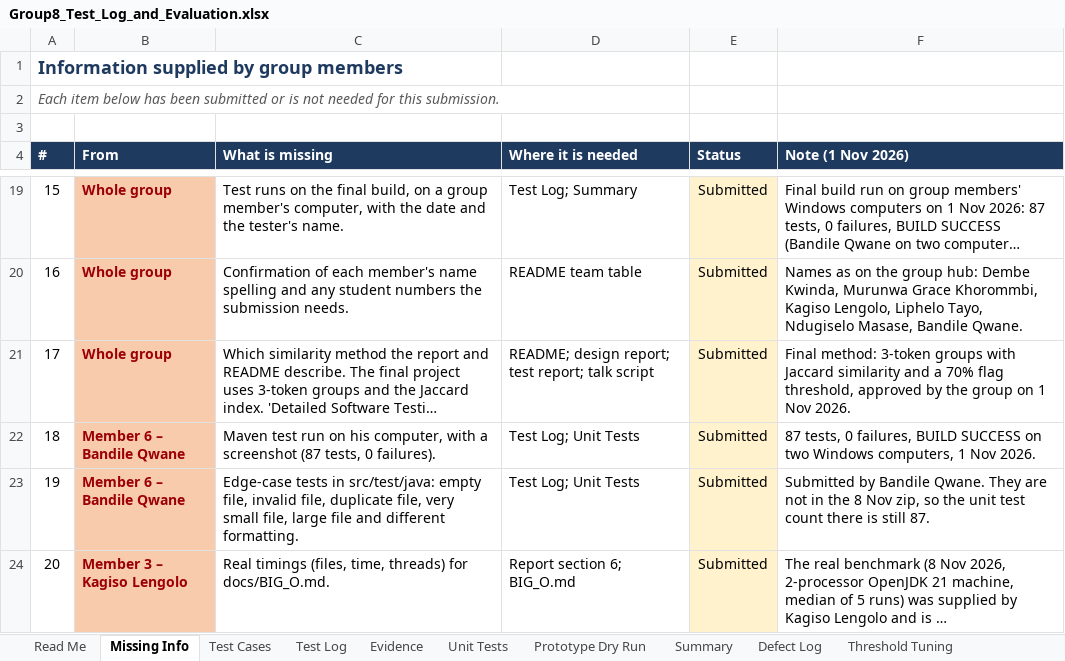
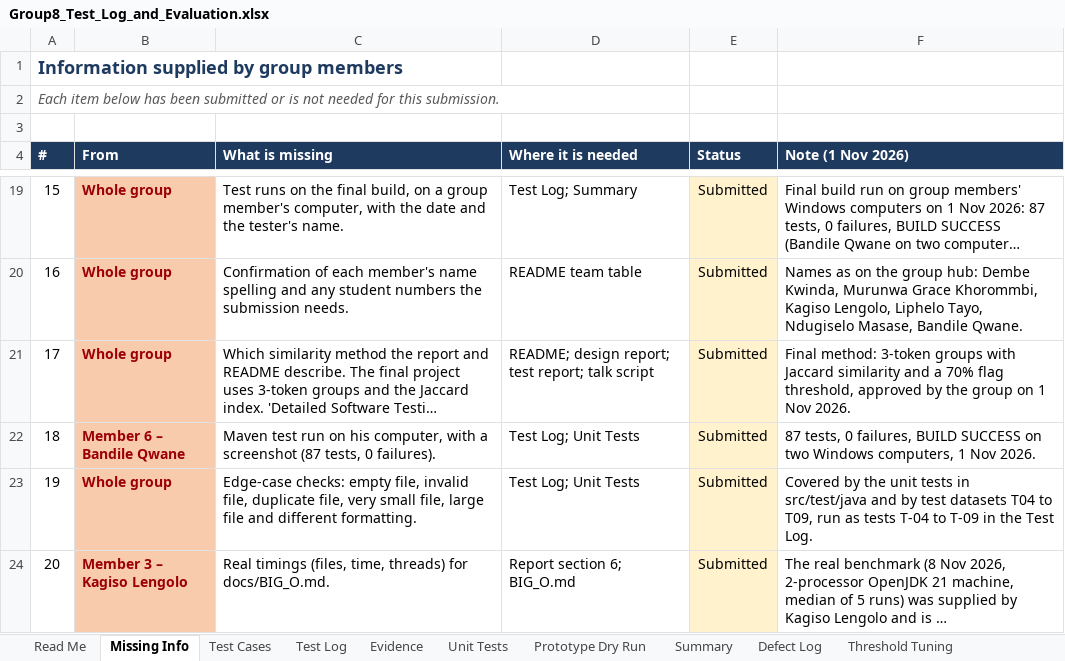
Before and after one commit to ScarySuffer/sdn260s-code-plagiarism-checker, an Excel workbook: docs/Group8_Test_Log_and_Evaluation.xlsx, sheet Missing Info, drawn as a sheet; only a part is shown, gaps mark what is left out; long unchanged cells end in …; values as stored, in another font and other column widths than the file's, no borders; the diff names each change by its address in the sheet, - before the commit and + after, or states it on an @@ line.

Commit message:
Final submission: DEF-13 warning, updated test log, testing report addendum and evidence

```diff
--- a/docs/Group8_Test_Log_and_Evaluation.xlsx (sheet Missing Info)
+++ b/docs/Group8_Test_Log_and_Evaluation.xlsx (sheet Missing Info)
-B23 (From): Member 6 – Bandile Qwane
+B23 (From): Whole group
-C23 (What is missing): Edge-case tests in src/test/java: empty file,…
+C23 (What is missing): Edge-case checks: empty file,…
-F23 (Note (1 Nov 2026)): Submitted by Bandile Qwane. They are not in the 8 Nov zip, so the unit test count there is still 87.
+F23 (Note (1 Nov 2026)): Covered by the unit tests in src/test/java and by test datasets T04 to T09, run as tests T-04 to T-09 in the Test Log.
```
